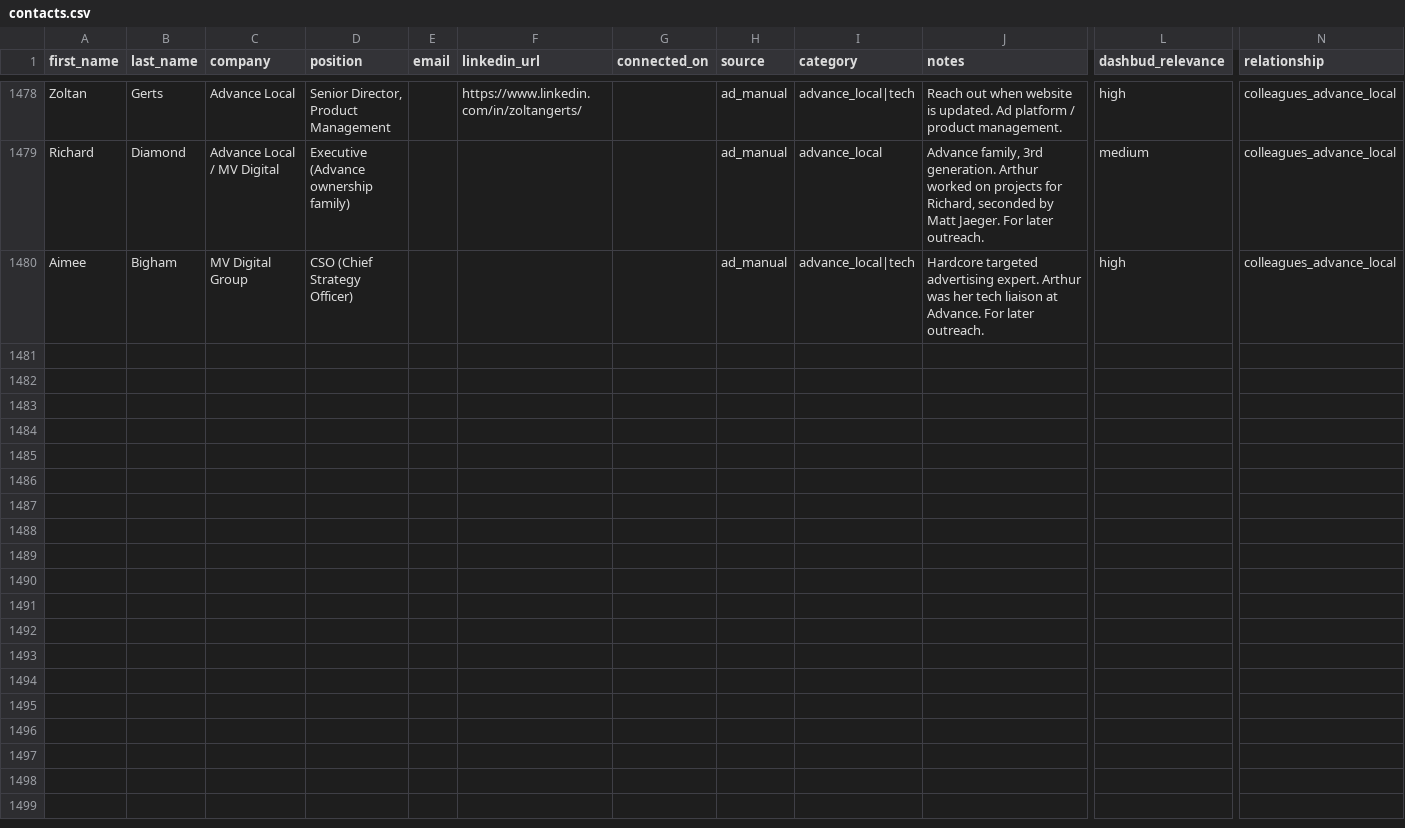
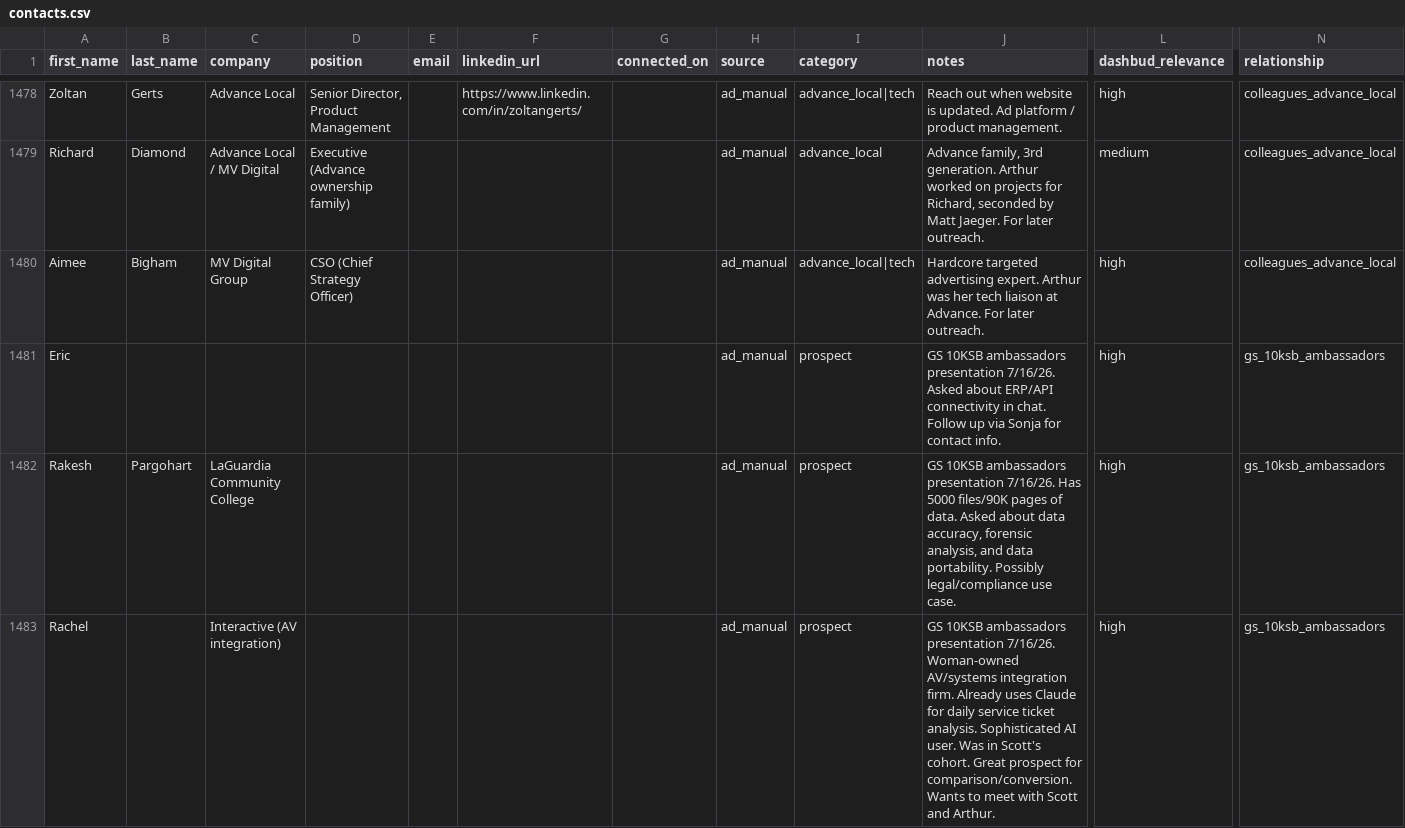
Before and after one commit to adobelis/dashbud-content, a CSV file: outreach/contacts.csv, drawn as a sheet; only a part is shown, gaps mark what is left out; rows hold the shown columns only; the diff names each change by its address in the sheet, - before the commit and + after, or states it on an @@ line.

Commit message:
MKT-49: GS 10KSB presentation debrief and materials
  - Transcript: raw, cleaned (speaker IDs, transcription fixes), and annotated analysis
  - Sandra feedback captured with response notes
  - FAQ updated: vs Claude (3 tiers), stochastic drift, AI workflow trap
  - Blog ideas doc: "Fryin' Chickens in the Barnyard"
  - Contacts added: Rachel, Rakesh, Eric from GS presentation
  - Jira tickets: MKT-48L (epic), MKT-49L, MKT-50L
  - Moved old privacy policy to website/_raw/

```diff
--- a/outreach/contacts.csv
+++ b/outreach/contacts.csv
+row 1481: Eric |  |  |  |  |  |  | ad_manual | prospect | GS 10KSB ambassadors presentation 7/16/26. Asked about ERP/API connectivity in chat. Follow up via Sonja for contact info. | high | gs_10ksb_ambassadors
+row 1482: Rakesh | Pargohart | LaGuardia Community College |  |  |  |  | ad_manual | prospect | GS 10KSB ambassadors presentation 7/16/26. Has 5000 files/90K pages of data. Asked about data accuracy, forensic analysis, and data portability. Possibly legal/compliance use case. | high | gs_10ksb_ambassadors
+row 1483: Rachel |  | Interactive (AV integration) |  |  |  |  | ad_manual | prospect | GS 10KSB ambassadors presentation 7/16/26. Woman-owned AV/systems integration firm. Already uses Claude for daily service ticket analysis. Sophisticated AI user. Was in Scott's cohort. Great prospect for comparison/conversion. Wants to meet with Scott and Arthur. | high | gs_10ksb_ambassadors
```
Also changed, not shown: 5 other files.
